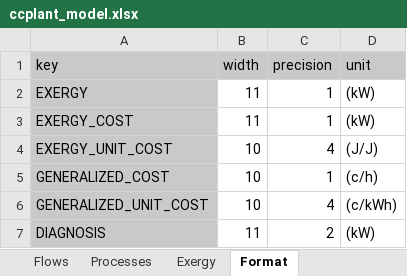
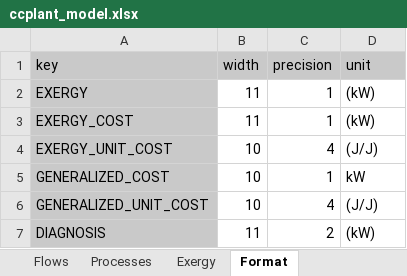
Before and after one commit to ctorrescuadra/TaesLab, an Excel workbook: Examples/ccplant/ccplant_model.xlsx, sheet Format, drawn as a sheet; values as stored, in another font and other column widths than the file's, no borders; the diff names each change by its address in the sheet, - before the commit and + after, or states it on an @@ line.

```diff
--- a/Examples/ccplant/ccplant_model.xlsx (sheet Format)
+++ b/Examples/ccplant/ccplant_model.xlsx (sheet Format)
-D5 (unit): (c/h)
+D5 (unit): kW
-D6 (unit): (c/kWh)
+D6 (unit): (J/J)
```
Also changed, not shown: sheet WasteAllocation, charts or pictures, 6 other files.
